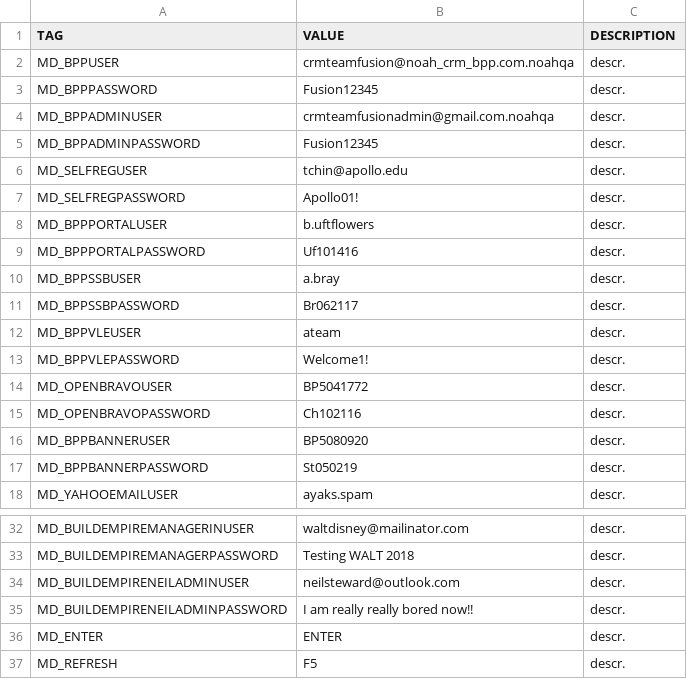
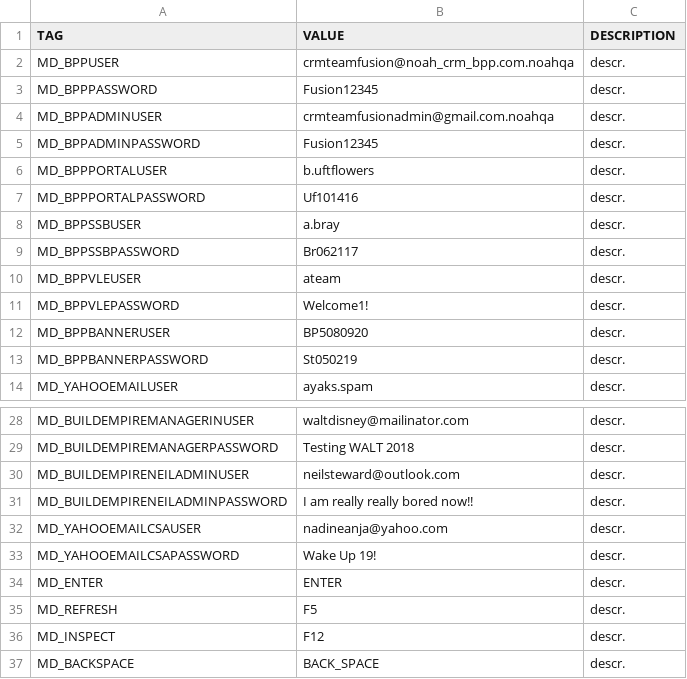
Before and after one commit to LevviathaN/TSrepo, a CSV file: MetaData_Dictionary.csv, drawn as a sheet; only a part is shown, gaps mark what is left out; the shorter side is filled out with more unchanged rows.

Commit message:
updated API tests moved Cases tests to separate folder created GlobalDataBridge class

```diff
--- a/MetaData_Dictionary.csv
+++ b/MetaData_Dictionary.csv
@@ -5,4 +5,2 @@ MD_BPPADMINUSER,crmteamfusionadmin@gmail.com.noahqa,descr.
 MD_BPPADMINPASSWORD,Fusion12345,descr.
-MD_SELFREGUSER,tchin@apollo.edu,descr.
-MD_SELFREGPASSWORD,Apollo01!,descr.
 MD_BPPPORTALUSER,b.uftflowers,descr.
@@ -13,4 +11,2 @@ MD_BPPVLEUSER,ateam,descr.
 MD_BPPVLEPASSWORD,Welcome1!,descr.
-MD_OPENBRAVOUSER,BP5041772,descr.
-MD_OPENBRAVOPASSWORD,Ch102116,descr.
 MD_BPPBANNERUSER,BP5080920,descr.
@@ -35,2 +31,4 @@ MD_BUILDEMPIRENEILADMINUSER,neilsteward@outlook.com,descr.
 MD_BUILDEMPIRENEILADMINPASSWORD,I am really really bored now!!,descr.
+MD_YAHOOEMAILCSAUSER,nadineanja@yahoo.com,descr.
+MD_YAHOOEMAILCSAPASSWORD,Wake Up 19!,descr.
 MD_ENTER,ENTER,descr.
```
Also changed, not shown: 15 other files.
